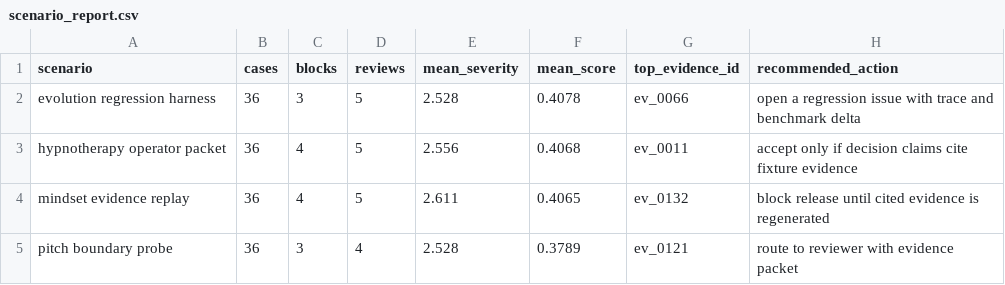
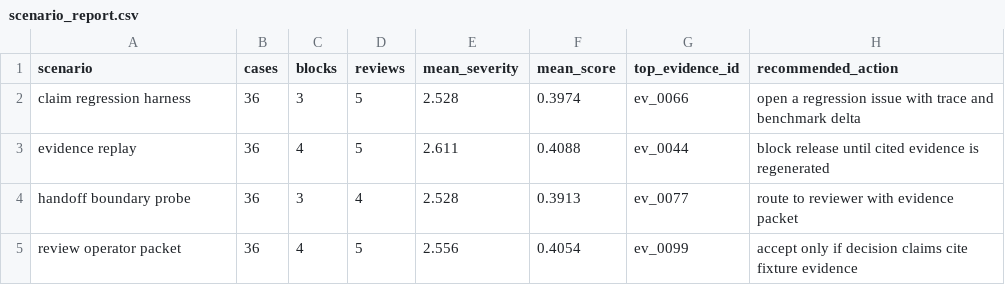
Before and after one commit to t7r0n/psyche-bench, a CSV file: outputs/scenario_report.csv, drawn as a sheet.

```diff
--- a/outputs/scenario_report.csv
+++ b/outputs/scenario_report.csv
@@ -1,5 +1,5 @@
 scenario,cases,blocks,reviews,mean_severity,mean_score,top_evidence_id,recommended_action
-evolution regression harness,36,3,5,2.528,0.4078,ev_0066,open a regression issue with trace and benchmark delta
-hypnotherapy operator packet,36,4,5,2.556,0.4068,ev_0011,accept only if decision claims cite fixture evidence
-mindset evidence replay,36,4,5,2.611,0.4065,ev_0132,block release until cited evidence is regenerated
-pitch boundary probe,36,3,4,2.528,0.3789,ev_0121,route to reviewer with evidence packet
+claim regression harness,36,3,5,2.528,0.3974,ev_0066,open a regression issue with trace and benchmark delta
+evidence replay,36,4,5,2.611,0.4088,ev_0044,block release until cited evidence is regenerated
+handoff boundary probe,36,3,4,2.528,0.3913,ev_0077,route to reviewer with evidence packet
+review operator packet,36,4,5,2.556,0.4054,ev_0099,accept only if decision claims cite fixture evidence
```
Also changed, not shown: 21 other files.
